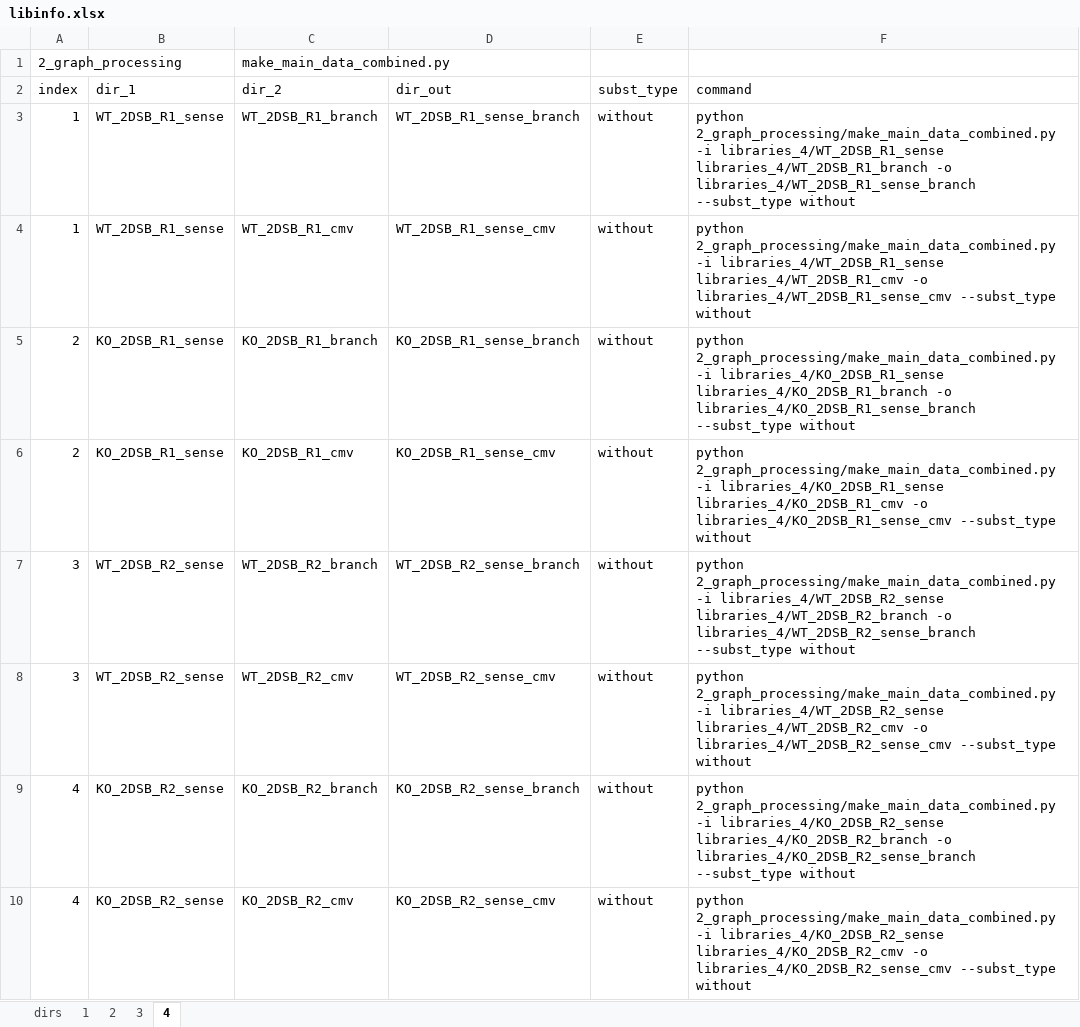
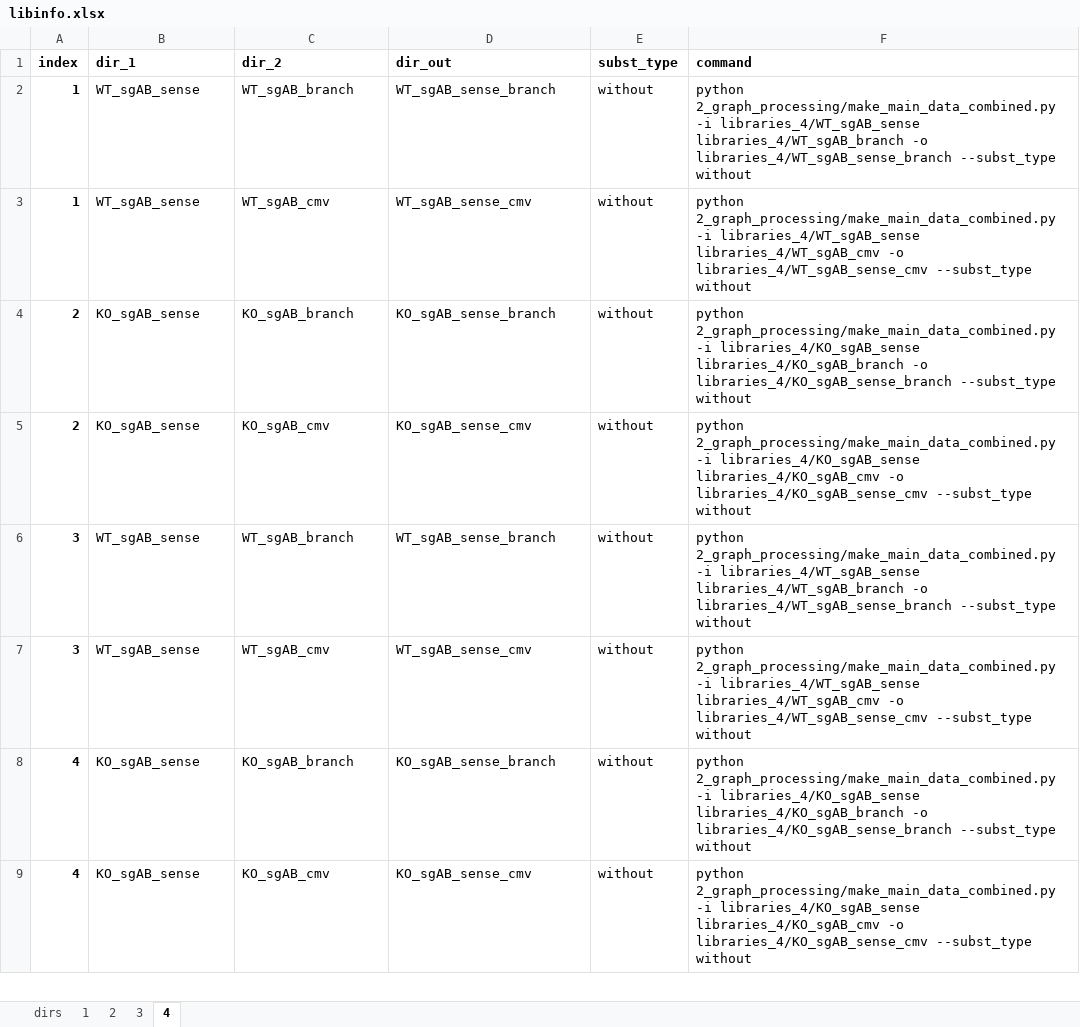
Before and after one commit to xph9876/RNA-mediated_DSB_repair, an Excel workbook: libinfo.xlsx, sheet 4, drawn as a sheet; only a part is shown; values as stored, in another font and other column widths than the file's, no borders; removed rows and columns are numbered as before the commit, all else as after; the diff covers the shown part only; the diff names each change by its address in the sheet, - before the commit and + after, or states it on an @@ line.

```diff
--- a/libinfo.xlsx (sheet 4)
+++ b/libinfo.xlsx (sheet 4)
-row 1: 2_graph_processing |  | make_main_data_combined.py
-A1:F1 bold: off
+A1:F1 bold: on
-A2:A9 bold: off
+A2:A9 bold: on
-B2:B3 (dir_1): WT_2DSB_R1_sense
+B2:B3 (dir_1): WT_sgAB_sense
-C2 (dir_2): WT_2DSB_R1_branch
+C2 (dir_2): WT_sgAB_branch
-D2 (dir_out): WT_2DSB_R1_sense_branch
+D2 (dir_out): WT_sgAB_sense_branch
-F2 (command): …2_graph_processing/make_main_data_combined.py -i libraries_4/WT_2DSB_R1_sense libraries_4/WT_2DSB_R1_branch -o libraries_4/WT_2DSB_R1_sense_branch --subst_type without
+F2 (command): …2_graph_processing/make_main_data_combined.py -i libraries_4/WT_sgAB_sense libraries_4/WT_sgAB_branch -o libraries_4/WT_sgAB_sense_branch --subst_type without
-C3 (dir_2): WT_2DSB_R1_cmv
+C3 (dir_2): WT_sgAB_cmv
-D3 (dir_out): WT_2DSB_R1_sense_cmv
+D3 (dir_out): WT_sgAB_sense_cmv
-F3 (command): …2_graph_processing/make_main_data_combined.py -i libraries_4/WT_2DSB_R1_sense libraries_4/WT_2DSB_R1_cmv -o libraries_4/WT_2DSB_R1_sense_cmv --subst_type without
+F3 (command): …2_graph_processing/make_main_data_combined.py -i libraries_4/WT_sgAB_sense libraries_4/WT_sgAB_cmv -o libraries_4/WT_sgAB_sense_cmv --subst_type without
-B4:B5 (dir_1): KO_2DSB_R1_sense
+B4:B5 (dir_1): KO_sgAB_sense
-C4 (dir_2): KO_2DSB_R1_branch
+C4 (dir_2): KO_sgAB_branch
-D4 (dir_out): KO_2DSB_R1_sense_branch
+D4 (dir_out): KO_sgAB_sense_branch
-F4 (command): …2_graph_processing/make_main_data_combined.py -i libraries_4/KO_2DSB_R1_sense libraries_4/KO_2DSB_R1_branch -o libraries_4/KO_2DSB_R1_sense_branch --subst_type without
+F4 (command): …2_graph_processing/make_main_data_combined.py -i libraries_4/KO_sgAB_sense libraries_4/KO_sgAB_branch -o libraries_4/KO_sgAB_sense_branch --subst_type without
-C5 (dir_2): KO_2DSB_R1_cmv
+C5 (dir_2): KO_sgAB_cmv
-D5 (dir_out): KO_2DSB_R1_sense_cmv
+D5 (dir_out): KO_sgAB_sense_cmv
-F5 (command): …2_graph_processing/make_main_data_combined.py -i libraries_4/KO_2DSB_R1_sense libraries_4/KO_2DSB_R1_cmv -o libraries_4/KO_2DSB_R1_sense_cmv --subst_type without
+F5 (command): …2_graph_processing/make_main_data_combined.py -i libraries_4/KO_sgAB_sense libraries_4/KO_sgAB_cmv -o libraries_4/KO_sgAB_sense_cmv --subst_type without
-B6:B7 (dir_1): WT_2DSB_R2_sense
+B6:B7 (dir_1): WT_sgAB_sense
-C6 (dir_2): WT_2DSB_R2_branch
+C6 (dir_2): WT_sgAB_branch
-D6 (dir_out): WT_2DSB_R2_sense_branch
+D6 (dir_out): WT_sgAB_sense_branch
-F6 (command): …2_graph_processing/make_main_data_combined.py -i libraries_4/WT_2DSB_R2_sense libraries_4/WT_2DSB_R2_branch -o libraries_4/WT_2DSB_R2_sense_branch --subst_type without
+F6 (command): …2_graph_processing/make_main_data_combined.py -i libraries_4/WT_sgAB_sense libraries_4/WT_sgAB_branch -o libraries_4/WT_sgAB_sense_branch --subst_type without
-C7 (dir_2): WT_2DSB_R2_cmv
+C7 (dir_2): WT_sgAB_cmv
-D7 (dir_out): WT_2DSB_R2_sense_cmv
+D7 (dir_out): WT_sgAB_sense_cmv
-F7 (command): …2_graph_processing/make_main_data_combined.py -i libraries_4/WT_2DSB_R2_sense libraries_4/WT_2DSB_R2_cmv -o libraries_4/WT_2DSB_R2_sense_cmv --subst_type without
+F7 (command): …2_graph_processing/make_main_data_combined.py -i libraries_4/WT_sgAB_sense libraries_4/WT_sgAB_cmv -o libraries_4/WT_sgAB_sense_cmv --subst_type without
-B8:B9 (dir_1): KO_2DSB_R2_sense
+B8:B9 (dir_1): KO_sgAB_sense
-C8 (dir_2): KO_2DSB_R2_branch
+C8 (dir_2): KO_sgAB_branch
-D8 (dir_out): KO_2DSB_R2_sense_branch
+D8 (dir_out): KO_sgAB_sense_branch
-F8 (command): …2_graph_processing/make_main_data_combined.py -i libraries_4/KO_2DSB_R2_sense libraries_4/KO_2DSB_R2_branch -o libraries_4/KO_2DSB_R2_sense_branch --subst_type without
+F8 (command): …2_graph_processing/make_main_data_combined.py -i libraries_4/KO_sgAB_sense libraries_4/KO_sgAB_branch -o libraries_4/KO_sgAB_sense_branch --subst_type without
-C9 (dir_2): KO_2DSB_R2_cmv
+C9 (dir_2): KO_sgAB_cmv
-D9 (dir_out): KO_2DSB_R2_sense_cmv
+D9 (dir_out): KO_sgAB_sense_cmv
-F9 (command): …2_graph_processing/make_main_data_combined.py -i libraries_4/KO_2DSB_R2_sense libraries_4/KO_2DSB_R2_cmv -o libraries_4/KO_2DSB_R2_sense_cmv --subst_type without
+F9 (command): …2_graph_processing/make_main_data_combined.py -i libraries_4/KO_sgAB_sense libraries_4/KO_sgAB_cmv -o libraries_4/KO_sgAB_sense_cmv --subst_type without
```
Also changed, not shown: 2 added rows, 32 edited cells and cell formats elsewhere in this sheet, sheet 1, sheet 2, sheet 3, formulas that keep their value, 3 other files.
